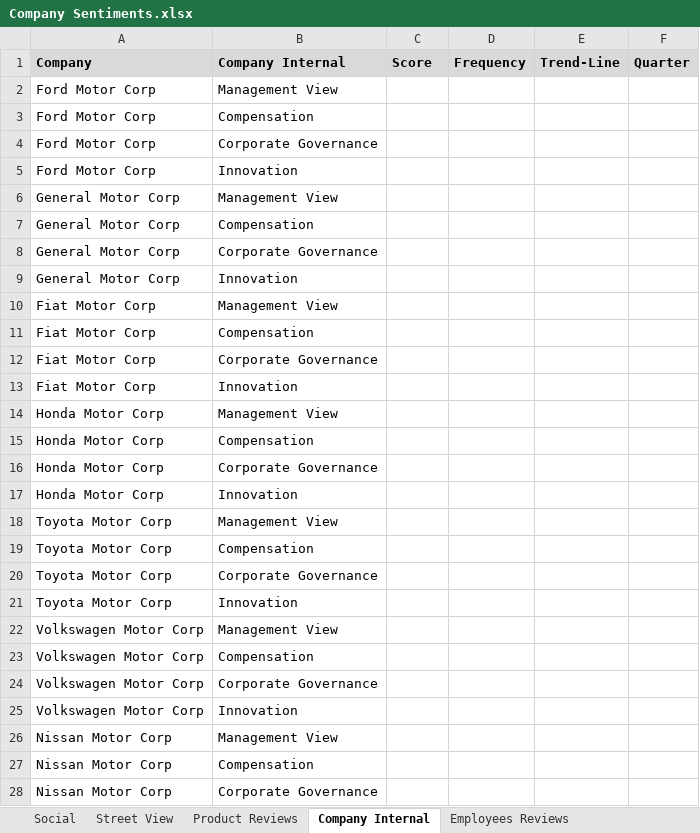
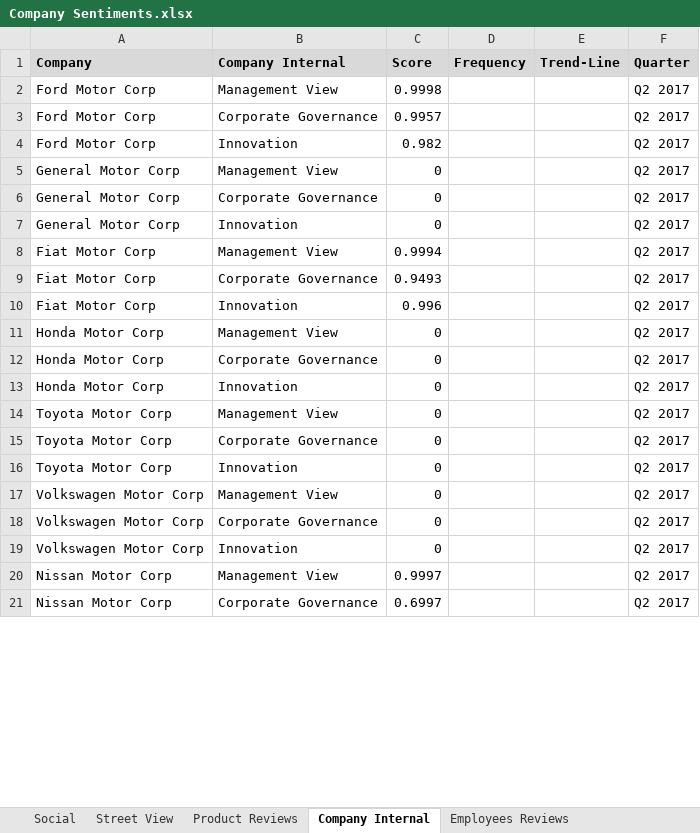
Before and after one commit to rshahabadi1987/senantech, an Excel workbook: Company Sentiments.xlsx, sheet Company Internal, drawn as a sheet; only a part is shown; values as stored, in another font and other column widths than the file's, no borders; removed rows and columns are numbered as before the commit, all else as after; the diff covers the shown part only; the diff names each change by its address in the sheet, - before the commit and + after, or states it on an @@ line.

Commit message:
Updated

```diff
--- a/Company Sentiments.xlsx (sheet Company Internal)
+++ b/Company Sentiments.xlsx (sheet Company Internal)
-C2 (Score): (empty)
+C2 (Score): 0.9998
-F2 (Quarter): (empty)
+F2 (Quarter): Q2 2017
-row 3: Ford Motor Corp | Compensation
-C3 (Score): (empty)
+C3 (Score): 0.9957
-F3:F5 (Quarter): (empty)
+F3:F5 (Quarter): Q2 2017
-C4 (Score): (empty)
+C4 (Score): 0.982
-C5 (Score): (empty)
+C5 (Score): 0
-row 7: General Motor Corp | Compensation
-C6:C7 (Score): (empty)
+C6:C7 (Score): 0
-F6:F8 (Quarter): (empty)
+F6:F8 (Quarter): Q2 2017
-C8 (Score): (empty)
+C8 (Score): 0.9994
-row 11: Fiat Motor Corp | Compensation
-C9 (Score): (empty)
+C9 (Score): 0.9493
-F9:F11 (Quarter): (empty)
+F9:F11 (Quarter): Q2 2017
-C10 (Score): (empty)
+C10 (Score): 0.996
-C11 (Score): (empty)
+C11 (Score): 0
-row 15: Honda Motor Corp | Compensation
-C12:C14 (Score): (empty)
+C12:C14 (Score): 0
-F12:F14 (Quarter): (empty)
+F12:F14 (Quarter): Q2 2017
-row 19: Toyota Motor Corp | Compensation
-C15:C17 (Score): (empty)
+C15:C17 (Score): 0
-F15:F17 (Quarter): (empty)
+F15:F17 (Quarter): Q2 2017
-row 23: Volkswagen Motor Corp | Compensation
-C18:C19 (Score): (empty)
+C18:C19 (Score): 0
-F18:F20 (Quarter): (empty)
+F18:F20 (Quarter): Q2 2017
-C20 (Score): (empty)
+C20 (Score): 0.9997
-row 27: Nissan Motor Corp | Compensation
-C21 (Score): (empty)
+C21 (Score): 0.6997
-F21 (Quarter): (empty)
+F21 (Quarter): Q2 2017
```
Also changed, not shown: 2 edited cells elsewhere in this sheet, sheet Social.
